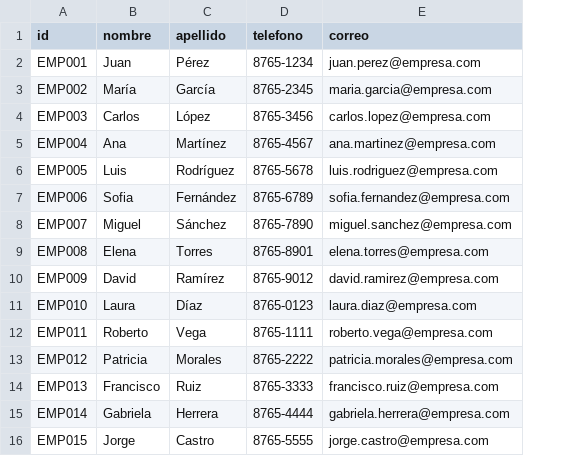
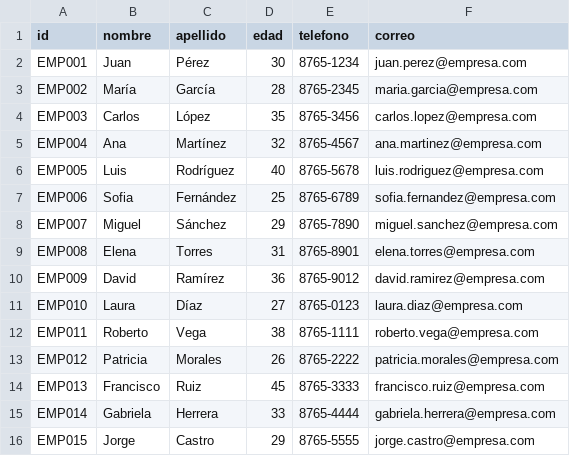
Before and after one commit to Crisec180/Proyecto2, a CSV file: empleados.csv, drawn as a sheet; the diff names each change by its address in the sheet, - before the commit and + after, or states it on an @@ line.

Commit message:
listaDeEmpleado que carga desde .csv

```diff
--- a/empleados.csv
+++ b/empleados.csv
+column D (edad), rows 2-16: 30 | 28 | 35 | 32 | 40 | 25 | 29 | 31 | 36 | 27 | 38 | 26 | 45 | 33 | 29
```
Also changed, not shown: 6 other files.
